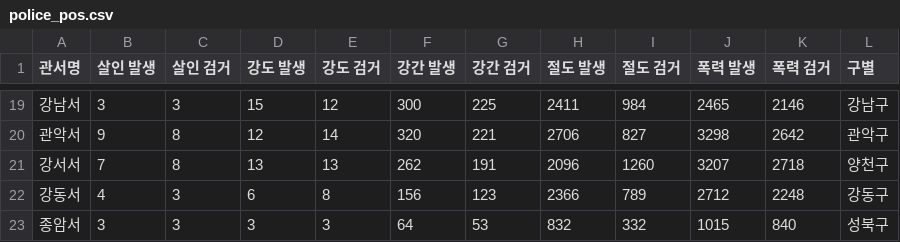
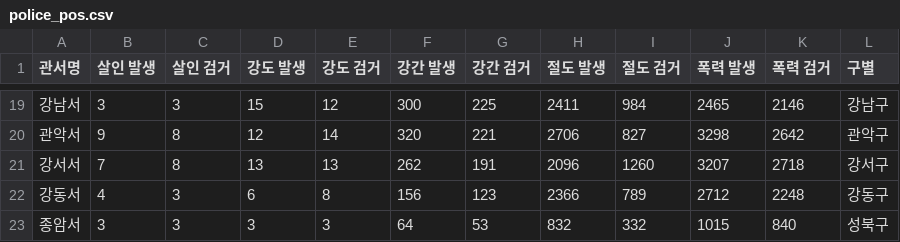
Before and after one commit to gangsanlee2/flask-program, a CSV file: ml/save/police_pos.csv, drawn as a sheet; only a part is shown, gaps mark what is left out.

```diff
--- a/ml/save/police_pos.csv
+++ b/ml/save/police_pos.csv
@@ -20,3 +20,3 @@
 관악서,9,8,12,14,320,221,2706,827,3298,2642,관악구
-강서서,7,8,13,13,262,191,2096,1260,3207,2718,양천구
+강서서,7,8,13,13,262,191,2096,1260,3207,2718,강서구
 강동서,4,3,6,8,156,123,2366,789,2712,2248,강동구
```
Also changed, not shown: 13 other files.
